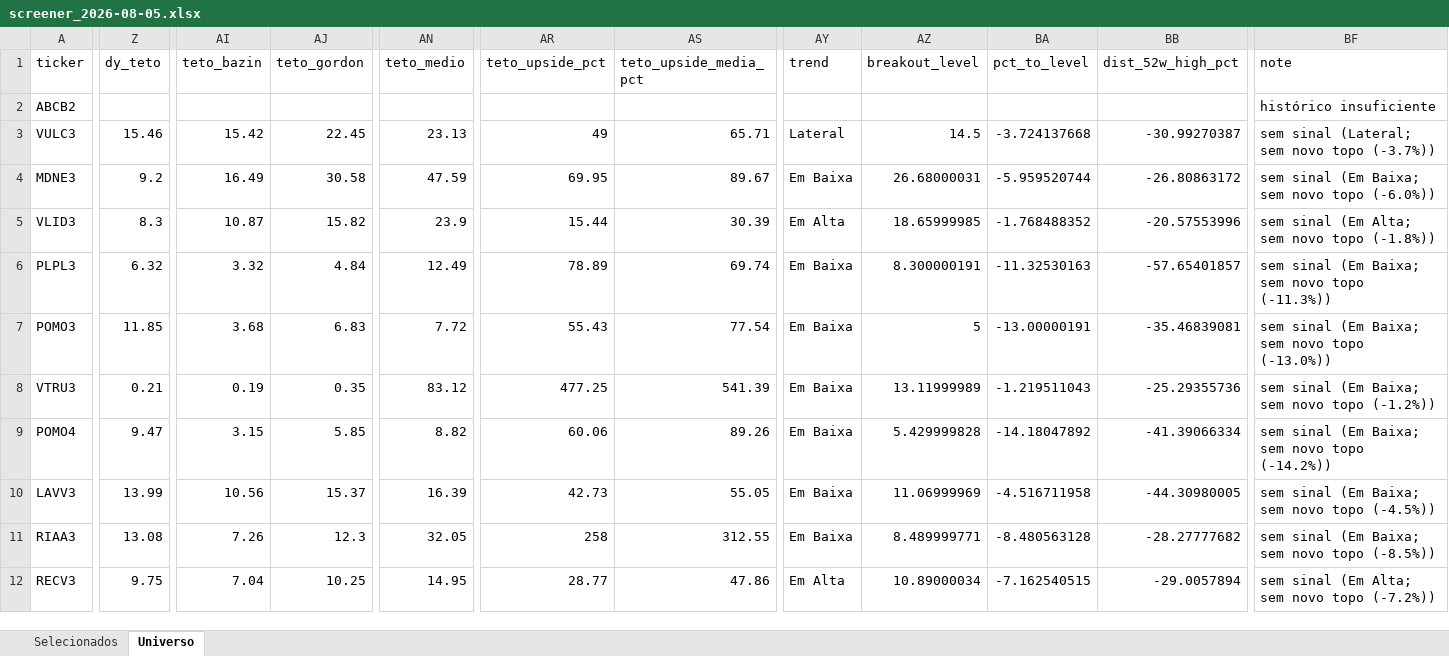
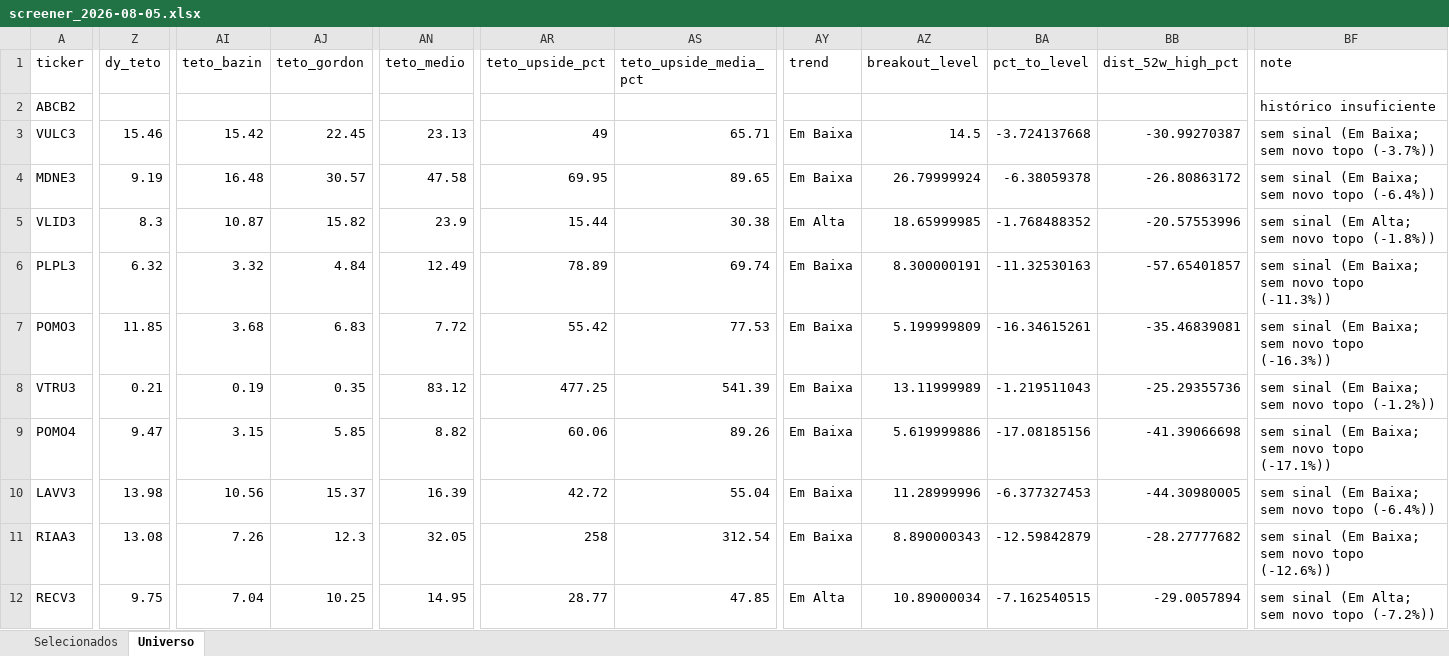
Before and after one commit to henriquebdasilva/screener-b3, an Excel workbook: reports/screener_2026-08-05.xlsx, sheet Universo, drawn as a sheet; only a part is shown, gaps mark what is left out; values as stored, in another font and other column widths than the file's, no borders; the diff covers the shown part only; the diff names each change by its address in the sheet, - before the commit and + after, or states it on an @@ line.

```diff
--- a/reports/screener_2026-08-05.xlsx (sheet Universo)
+++ b/reports/screener_2026-08-05.xlsx (sheet Universo)
-AY3 (trend): Lateral
+AY3 (trend): Em Baixa
-BF3 (note): sem sinal (Lateral; sem novo topo (-3.7%))
+BF3 (note): sem sinal (Em Baixa; sem novo topo (-3.7%))
-Z4 (dy_teto): 9.2
+Z4 (dy_teto): 9.19
-AI4 (teto_bazin): 16.49
+AI4 (teto_bazin): 16.48
-AJ4 (teto_gordon): 30.58
+AJ4 (teto_gordon): 30.57
-AN4 (teto_medio): 47.59
+AN4 (teto_medio): 47.58
-AS4 (teto_upside_media_pct): 89.67
+AS4 (teto_upside_media_pct): 89.65
-AZ4 (breakout_level): 26.68000031
+AZ4 (breakout_level): 26.79999924
-BA4 (pct_to_level): -5.959520744
+BA4 (pct_to_level): -6.38059378
-BF4 (note): sem sinal (Em Baixa; sem novo topo (-6.0%))
+BF4 (note): sem sinal (Em Baixa; sem novo topo (-6.4%))
-AS5 (teto_upside_media_pct): 30.39
+AS5 (teto_upside_media_pct): 30.38
-AR7 (teto_upside_pct): 55.43
+AR7 (teto_upside_pct): 55.42
-AS7 (teto_upside_media_pct): 77.54
+AS7 (teto_upside_media_pct): 77.53
-AZ7 (breakout_level): 5
+AZ7 (breakout_level): 5.199999809
-BA7 (pct_to_level): -13.00000191
+BA7 (pct_to_level): -16.34615261
-BF7 (note): sem sinal (Em Baixa; sem novo topo (-13.0%))
+BF7 (note): sem sinal (Em Baixa; sem novo topo (-16.3%))
-AZ9 (breakout_level): 5.429999828
+AZ9 (breakout_level): 5.619999886
-BA9 (pct_to_level): -14.18047892
+BA9 (pct_to_level): -17.08185156
-BB9 (dist_52w_high_pct): -41.39066334
+BB9 (dist_52w_high_pct): -41.39066698
-BF9 (note): sem sinal (Em Baixa; sem novo topo (-14.2%))
+BF9 (note): sem sinal (Em Baixa; sem novo topo (-17.1%))
-Z10 (dy_teto): 13.99
+Z10 (dy_teto): 13.98
-AR10 (teto_upside_pct): 42.73
+AR10 (teto_upside_pct): 42.72
-AS10 (teto_upside_media_pct): 55.05
+AS10 (teto_upside_media_pct): 55.04
-AZ10 (breakout_level): 11.06999969
+AZ10 (breakout_level): 11.28999996
-BA10 (pct_to_level): -4.516711958
+BA10 (pct_to_level): -6.377327453
-BF10 (note): sem sinal (Em Baixa; sem novo topo (-4.5%))
+BF10 (note): sem sinal (Em Baixa; sem novo topo (-6.4%))
-AS11 (teto_upside_media_pct): 312.55
+AS11 (teto_upside_media_pct): 312.54
-AZ11 (breakout_level): 8.489999771
+AZ11 (breakout_level): 8.890000343
-BA11 (pct_to_level): -8.480563128
+BA11 (pct_to_level): -12.59842879
-BF11 (note): sem sinal (Em Baixa; sem novo topo (-8.5%))
+BF11 (note): sem sinal (Em Baixa; sem novo topo (-12.6%))
-AS12 (teto_upside_media_pct): 47.86
+AS12 (teto_upside_media_pct): 47.85
```
Also changed, not shown: 309 edited cells elsewhere in this sheet, sheet Selecionados, 3 other files.
